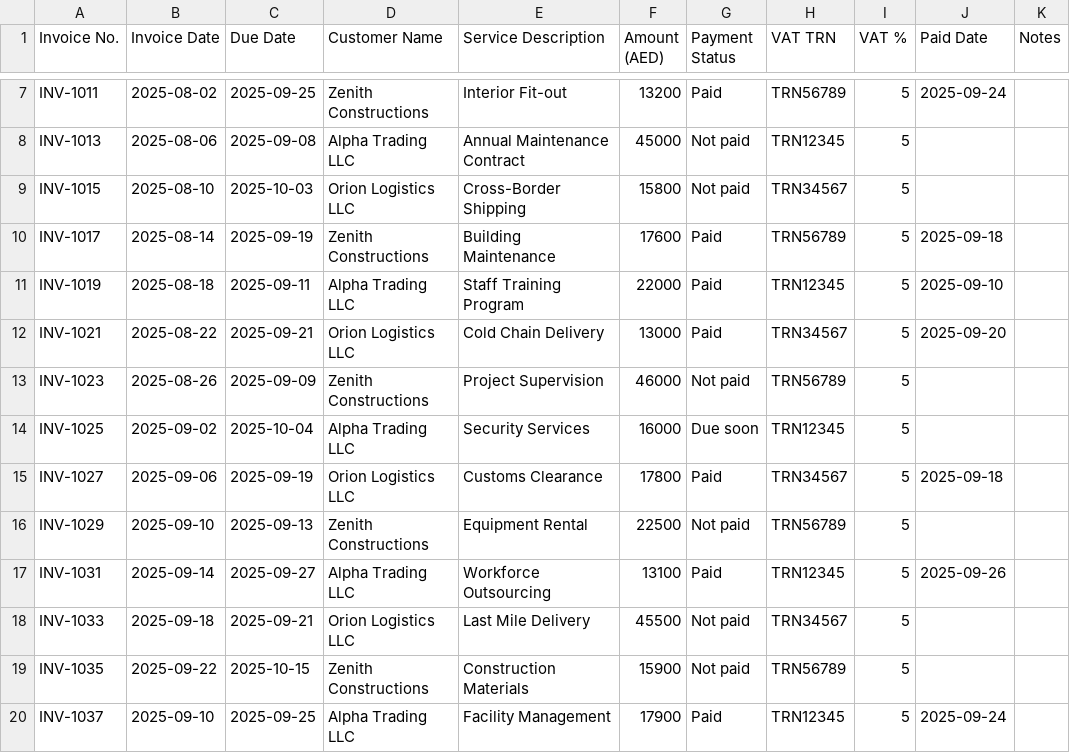
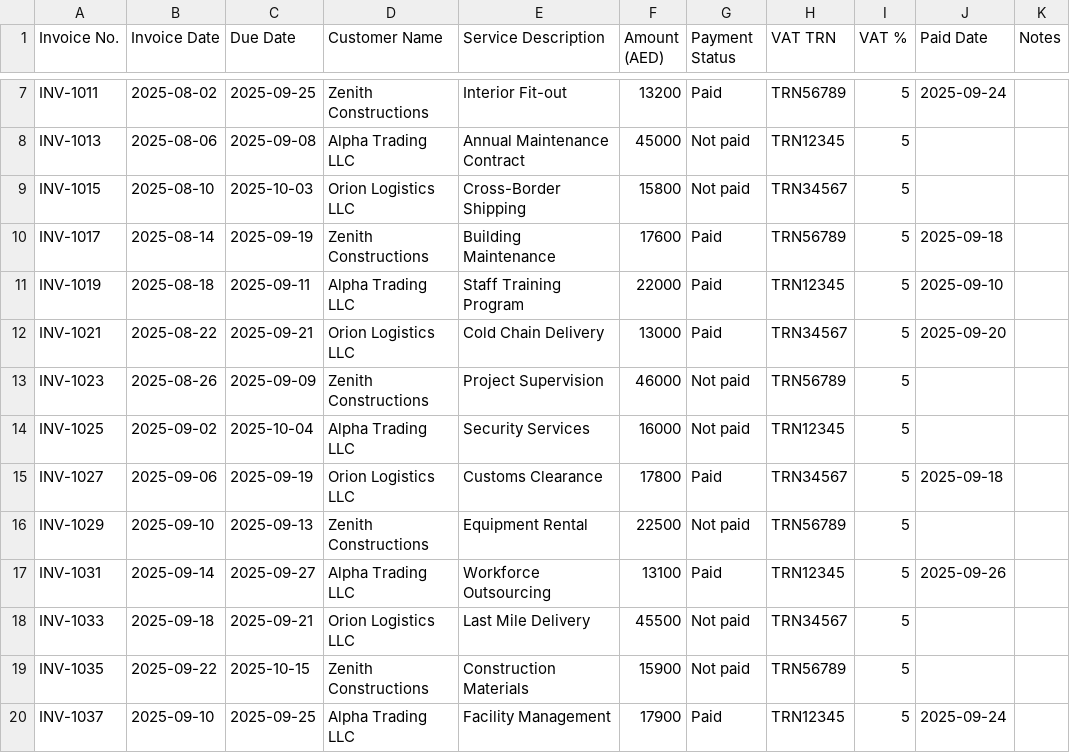
Before and after one commit to Thrivv/cfo_dashboard, a CSV file: data/AR_Invoice.csv, drawn as a sheet; only a part is shown, gaps mark what is left out.

```diff
--- a/data/AR_Invoice.csv
+++ b/data/AR_Invoice.csv
@@ -13,3 +13,3 @@ INV-1021,2025-08-22,2025-09-21,Orion Logistics LLC,Cold Chain Delivery,13000,Pai
 INV-1023,2025-08-26,2025-09-09,Zenith Constructions,Project Supervision,46000,Not paid,TRN56789,5,,
-INV-1025,2025-09-02,2025-10-04,Alpha Trading LLC,Security Services,16000,Due soon,TRN12345,5,,
+INV-1025,2025-09-02,2025-10-04,Alpha Trading LLC,Security Services,16000,Not paid,TRN12345,5,,
 INV-1027,2025-09-06,2025-09-19,Orion Logistics LLC,Customs Clearance,17800,Paid,TRN34567,5,2025-09-18,
```
Also changed, not shown: 2 other files.
